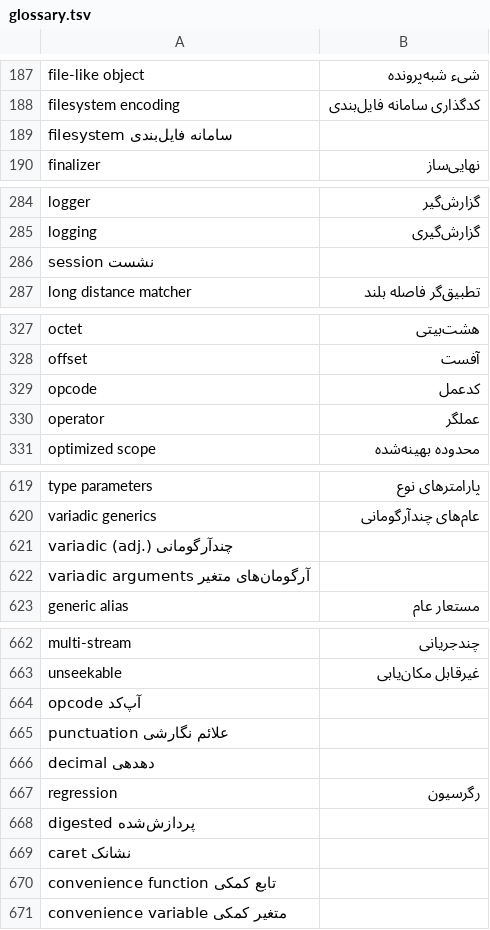
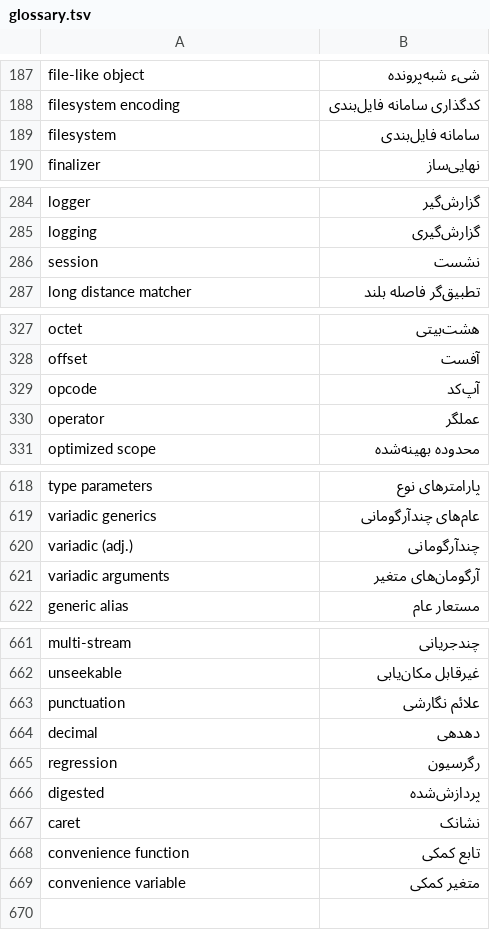
Before and after one commit to python/python-docs-fa, a TSV file: glossary.tsv, drawn as a sheet; only a part is shown, gaps mark what is left out; the diff covers the shown part only.

```diff
--- a/glossary.tsv
+++ b/glossary.tsv
@@ -188,3 +188,3 @@ file-like object	شیء شبه‌پرونده
 filesystem encoding	کدگذاری سامانه فایل‌بندی
-filesystem سامانه فایل‌بندی
+filesystem	سامانه فایل‌بندی
 finalizer	نهایی‌ساز
@@ -285,3 +285,3 @@ logger	گزارش‌گیر
 logging	گزارش‌گیری
-session نشست
+session	نشست
 long distance matcher	تطبیق‌گر فاصله بلند
@@ -328,3 +328,3 @@ octet	هشت‌بیتی
 offset	آفست
-opcode	کدعمل
+opcode	آپ‌کد
 operator	عملگر
@@ -620,4 +619,4 @@ type parameters	پارامترهای نوع
 variadic generics	عام‌های چندآرگومانی
-variadic (adj.)    چندآرگومانی
-variadic arguments آرگومان‌های متغیر
+variadic (adj.)	چندآرگومانی
+variadic arguments	آرگومان‌های متغیر
 generic alias	مستعار عام
@@ -663,9 +662,8 @@ multi-stream	چندجریانی
 unseekable	غیرقابل مکان‌یابی
-opcode آپ‌کد
-punctuation علائم نگارشی
-decimal دهدهی
+punctuation	علائم نگارشی
+decimal	دهدهی
 regression	رگرسیون
-digested    پردازش‌شده
-caret نشانک
-convenience function    تابع کمکی
-convenience variable    متغیر کمکی
+digested	پردازش‌شده
+caret	نشانک
+convenience function	تابع کمکی
+convenience variable	متغیر کمکی
```
Also changed, not shown: 1 removed row elsewhere in this file, 27 other files.
